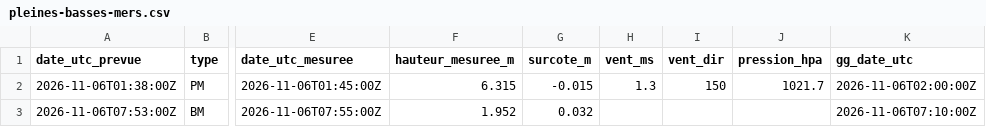
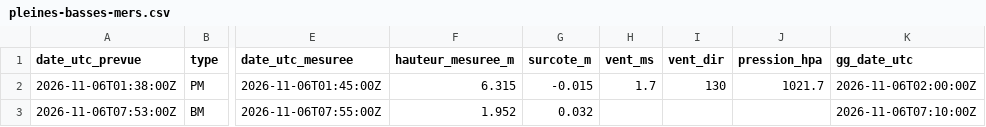
Before and after one commit to antreizh/hydraulne, a CSV file: data/maree-brest/pleines-basses-mers.csv, drawn as a sheet; only a part is shown, gaps mark what is left out; the diff names each change by its address in the sheet, - before the commit and + after, or states it on an @@ line.

```diff
--- a/data/maree-brest/pleines-basses-mers.csv
+++ b/data/maree-brest/pleines-basses-mers.csv
-H2 (vent_ms): 1.3
+H2 (vent_ms): 1.7
-I2 (vent_dir): 150
+I2 (vent_dir): 130
```
Also changed, not shown: data/maree-brest/2026-09.csv, data/maree-brest/2026-10.csv, 10 other files.
